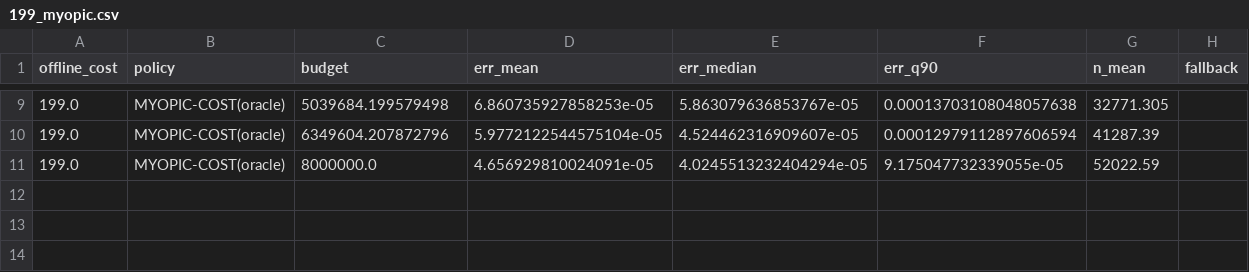
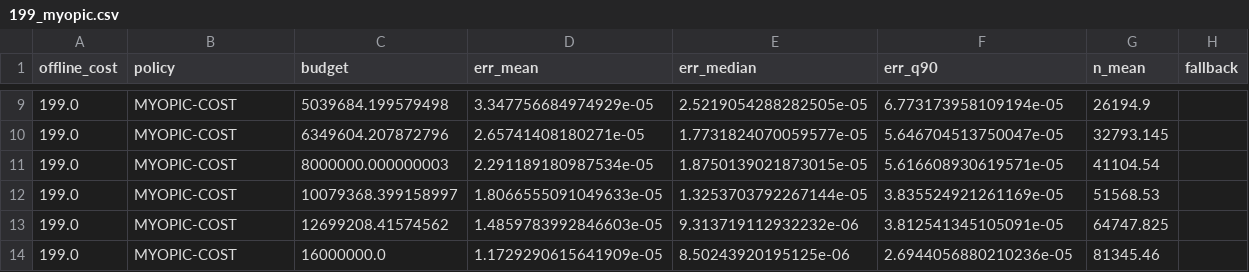
Before and after one commit to randomly-anonymized/unknown_sources_known_target, a CSV file: adaptive-sampling-experiments/results/E3_budget_parts/199_myopic.csv, drawn as a sheet; only a part is shown, gaps mark what is left out; the diff covers the shown part only.

```diff
--- a/adaptive-sampling-experiments/results/E3_budget_parts/199_myopic.csv
+++ b/adaptive-sampling-experiments/results/E3_budget_parts/199_myopic.csv
@@ -9,3 +9,6 @@ offline_cost,policy,budget,err_mean,err_median,err_q90,n_mean,fallback
-199.0,MYOPIC-COST(oracle),5039684.199579498,6.860735927858253e-05,5.863079636853767e-05,0.00013703108048057638,32771.305,
-199.0,MYOPIC-COST(oracle),6349604.207872796,5.9772122544575104e-05,4.524462316909607e-05,0.00012979112897606594,41287.39,
-199.0,MYOPIC-COST(oracle),8000000.0,4.656929810024091e-05,4.0245513232404294e-05,9.175047732339055e-05,52022.59,
+199.0,MYOPIC-COST,5039684.199579498,3.347756684974929e-05,2.5219054288282505e-05,6.773173958109194e-05,26194.9,
+199.0,MYOPIC-COST,6349604.207872796,2.65741408180271e-05,1.7731824070059577e-05,5.646704513750047e-05,32793.145,
+199.0,MYOPIC-COST,8000000.000000003,2.291189180987534e-05,1.8750139021873015e-05,5.616608930619571e-05,41104.54,
+199.0,MYOPIC-COST,10079368.399158997,1.8066555091049633e-05,1.3253703792267144e-05,3.835524921261169e-05,51568.53,
+199.0,MYOPIC-COST,12699208.41574562,1.4859783992846603e-05,9.313719112932232e-06,3.812541345105091e-05,64747.825,
+199.0,MYOPIC-COST,16000000.0,1.1729290615641909e-05,8.50243920195125e-06,2.6944056880210236e-05,81345.46,
```
Also changed, not shown: 35 edited cells elsewhere in this file, adaptive-sampling-experiments/results/E3_budget.csv, adaptive-sampling-experiments/results/E3_budget_parts/199_alg2.csv, 30 other files.
